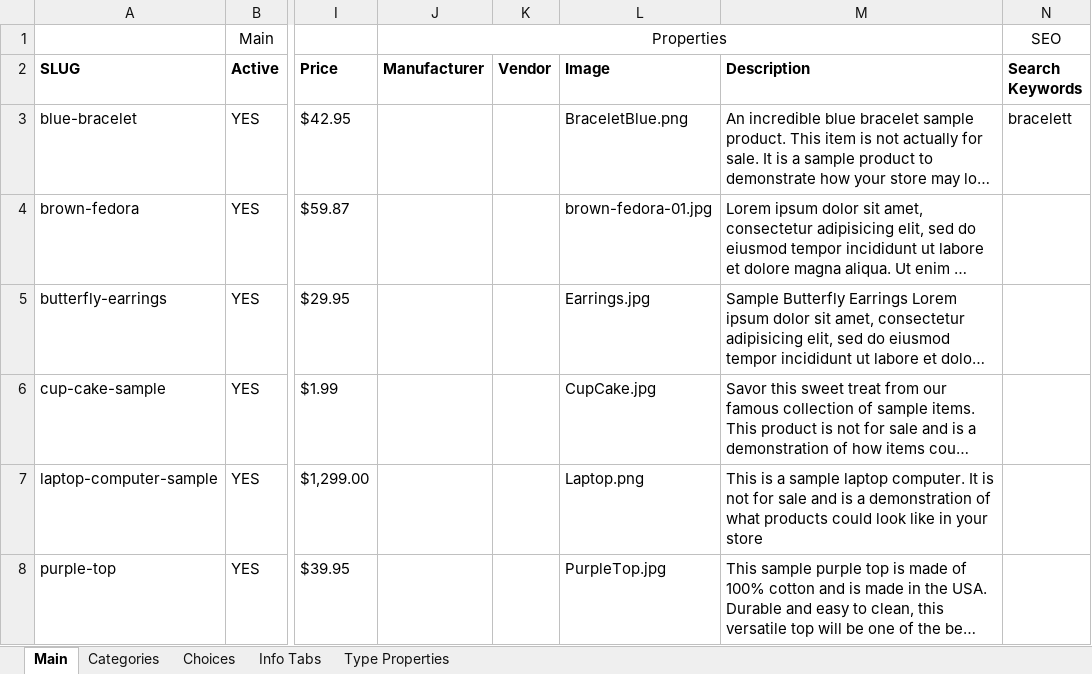
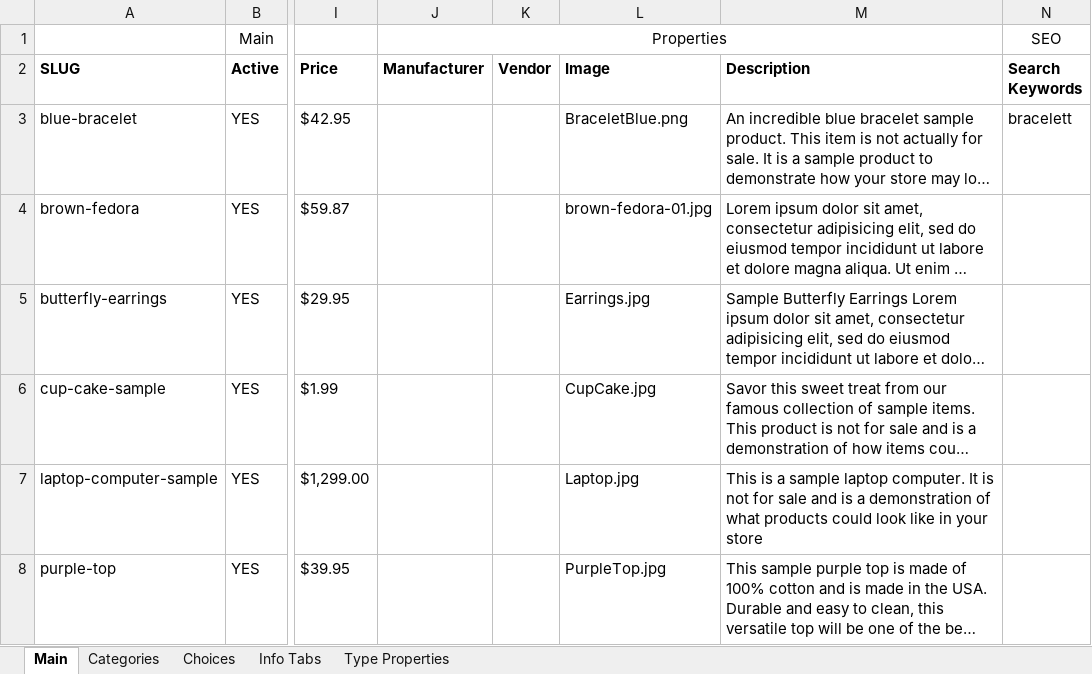
Before and after one commit to superdev9171/hotcakes-commerce-core, an Excel workbook: WebDeploy/Install/Products.xlsx, sheet Main, drawn as a sheet; only a part is shown, gaps mark what is left out; long unchanged cells end in …; values as stored, in another font and other column widths than the file's, no borders; the diff names each change by its address in the sheet, - before the commit and + after, or states it on an @@ line.

Commit message:
Updated the sample product images

```diff
--- a/WebDeploy/Install/Products.xlsx (sheet Main)
+++ b/WebDeploy/Install/Products.xlsx (sheet Main)
-L7 (Image): Laptop.png
+L7 (Image): Laptop.jpg
```
Also changed, not shown: 16 other files.
